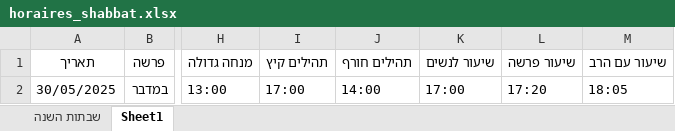
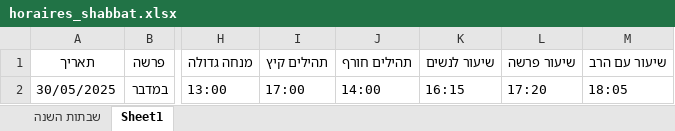
Before and after one commit to pilou73/horaires-shabbat, an Excel workbook: output/horaires_shabbat.xlsx, sheet Sheet1, drawn as a sheet; only a part is shown, gaps mark what is left out; values as stored, in another font and other column widths than the file's, no borders; the diff names each change by its address in the sheet, - before the commit and + after, or states it on an @@ line.

```diff
--- a/output/horaires_shabbat.xlsx (sheet Sheet1)
+++ b/output/horaires_shabbat.xlsx (sheet Sheet1)
-K2 (שיעור לנשים): 17:00
+K2 (שיעור לנשים): 16:15
```
Also changed, not shown: 2 other files.
